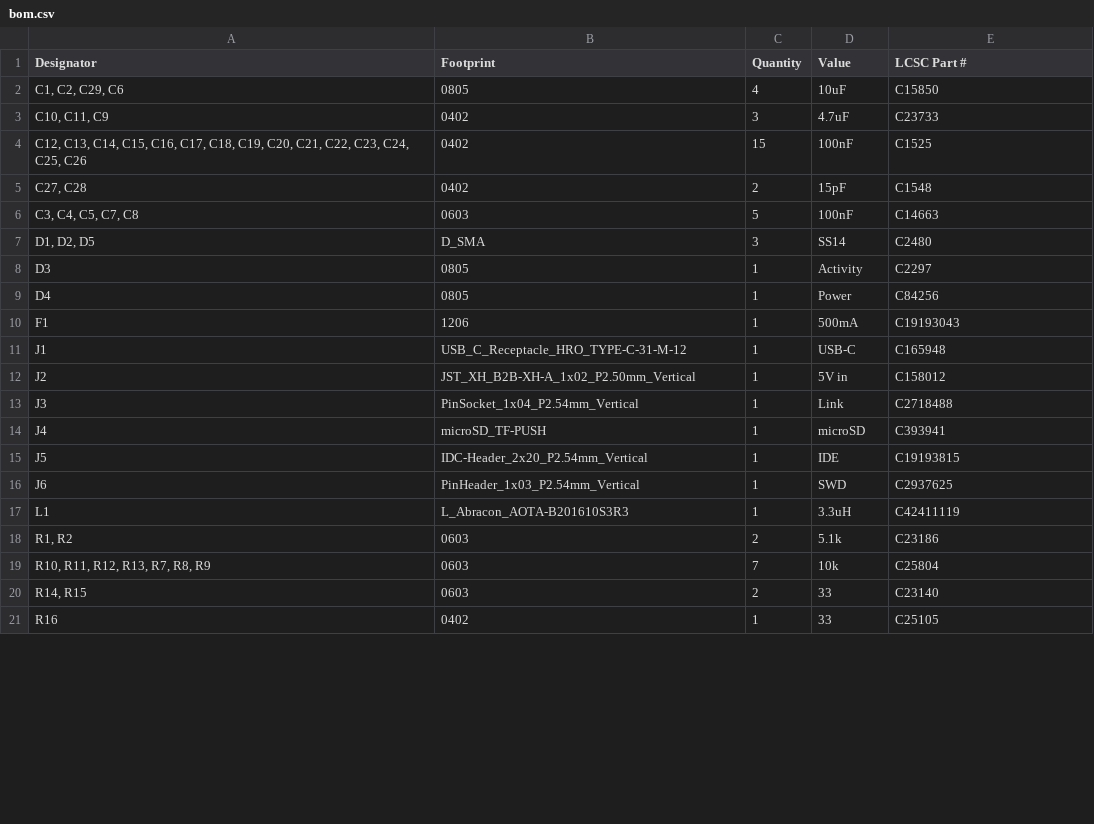
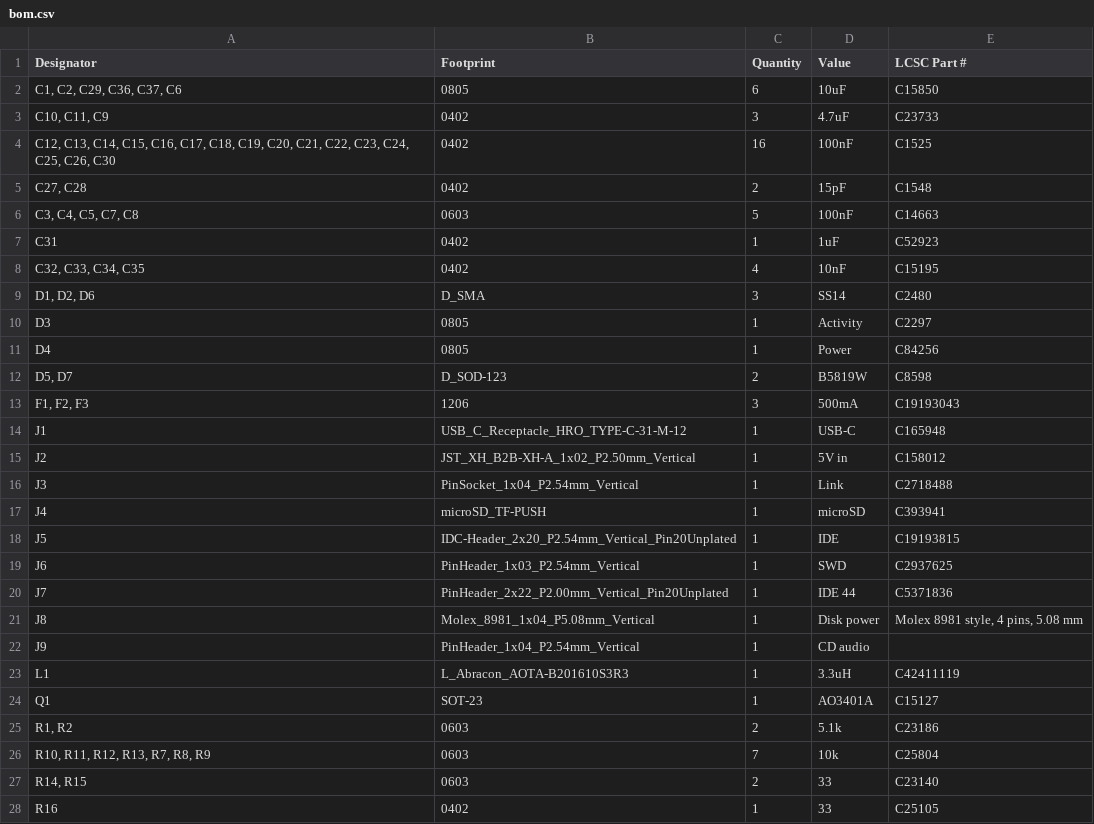
Before and after one commit to MaverickUK/HDDSynthPro, a CSV file: hardware/production/bom.csv, drawn as a sheet; only a part is shown; the diff covers the shown part only.

```diff
--- a/hardware/production/bom.csv
+++ b/hardware/production/bom.csv
@@ -1,11 +1,14 @@
 Designator,Footprint,Quantity,Value,LCSC Part #
-"C1, C2, C29, C6",0805,4,10uF,C15850
+"C1, C2, C29, C36, C37, C6",0805,6,10uF,C15850
 "C10, C11, C9",0402,3,4.7uF,C23733
-"C12, C13, C14, C15, C16, C17, C18, C19, C20, C21, C22, C23, C24, C25, C26",0402,15,100nF,C1525
+"C12, C13, C14, C15, C16, C17, C18, C19, C20, C21, C22, C23, C24, C25, C26, C30",0402,16,100nF,C1525
 "C27, C28",0402,2,15pF,C1548
 "C3, C4, C5, C7, C8",0603,5,100nF,C14663
-"D1, D2, D5",D_SMA,3,SS14,C2480
+C31,0402,1,1uF,C52923
+"C32, C33, C34, C35",0402,4,10nF,C15195
+"D1, D2, D6",D_SMA,3,SS14,C2480
 D3,0805,1,Activity,C2297
 D4,0805,1,Power,C84256
-F1,1206,1,500mA,C19193043
+"D5, D7",D_SOD-123,2,B5819W,C8598
+"F1, F2, F3",1206,3,500mA,C19193043
 J1,USB_C_Receptacle_HRO_TYPE-C-31-M-12,1,USB-C,C165948
@@ -14,5 +17,9 @@ J3,PinSocket_1x04_P2.54mm_Vertical,1,Link,C2718488
 J4,microSD_TF-PUSH,1,microSD,C393941
-J5,IDC-Header_2x20_P2.54mm_Vertical,1,IDE,C19193815
+J5,IDC-Header_2x20_P2.54mm_Vertical_Pin20Unplated,1,IDE,C19193815
 J6,PinHeader_1x03_P2.54mm_Vertical,1,SWD,C2937625
+J7,PinHeader_2x22_P2.00mm_Vertical_Pin20Unplated,1,IDE 44,C5371836
+J8,Molex_8981_1x04_P5.08mm_Vertical,1,Disk power,"Molex 8981 style, 4 pins, 5.08 mm"
+J9,PinHeader_1x04_P2.54mm_Vertical,1,CD audio,
 L1,L_Abracon_AOTA-B201610S3R3,1,3.3uH,C42411119
+Q1,SOT-23,1,AO3401A,C15127
 "R1, R2",0603,2,5.1k,C23186
```
Also changed, not shown: 3 added rows and 4 edited cells elsewhere in this file, hardware/production/designators.csv, hardware/production/positions.csv, 13 other files.
